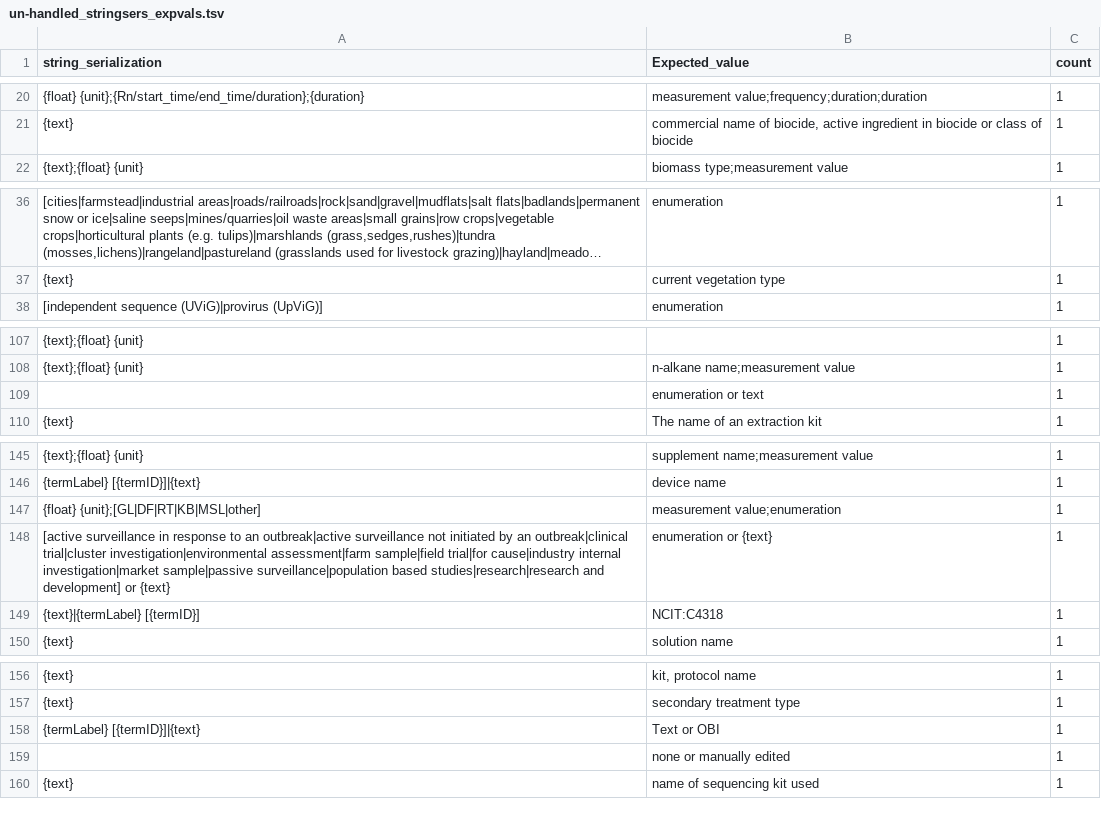
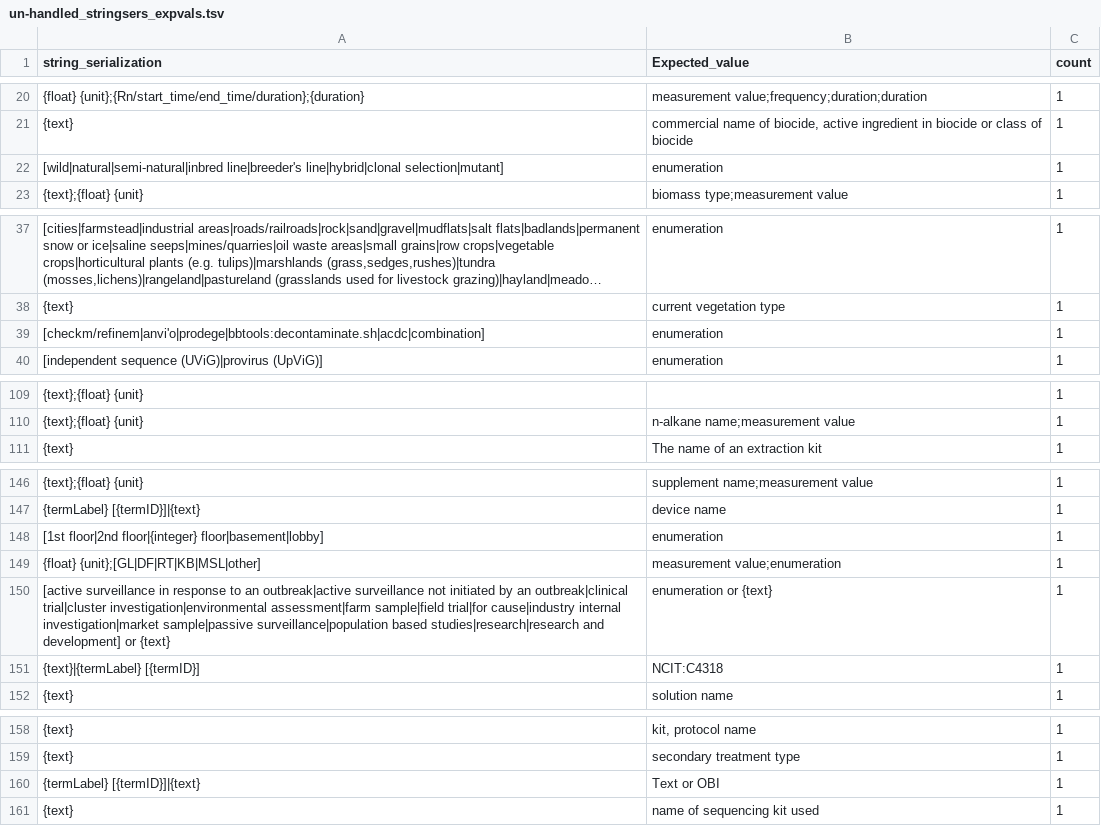
Before and after one commit to microbiomedata/mixs-6-2-release-candidate, a TSV file: other_reports/un-handled_stringsers_expvals.tsv, drawn as a sheet; only a part is shown, gaps mark what is left out; long unchanged cells end in …; removed rows and columns are numbered as before the commit, all else as after; the diff covers the shown part only; the diff names each change by its address in the sheet, - before the commit and + after, or states it on an @@ line.

```diff
--- a/other_reports/un-handled_stringsers_expvals.tsv
+++ b/other_reports/un-handled_stringsers_expvals.tsv
+row 22: [wild|natural|semi-natural|inbred line|breeder's line|hybrid|clonal selection|mutant] | enumeration | 1
+row 39: [checkm/refinem|anvi'o|prodege|bbtools:decontaminate.sh|acdc|combination] | enumeration | 1
-row 109:  | enumeration or text | 1
+row 148: [1st floor|2nd floor|{integer} floor|basement|lobby] | enumeration | 1
-row 159:  | none or manually edited | 1
```
Also changed, not shown: 1 removed row elsewhere in this file, conflict_reports/conflict_repair_report.tsv, schemasheets_to_usage/GSC_MIxS_6.yaml.concise.usage-report.tsv, 20 other files.
